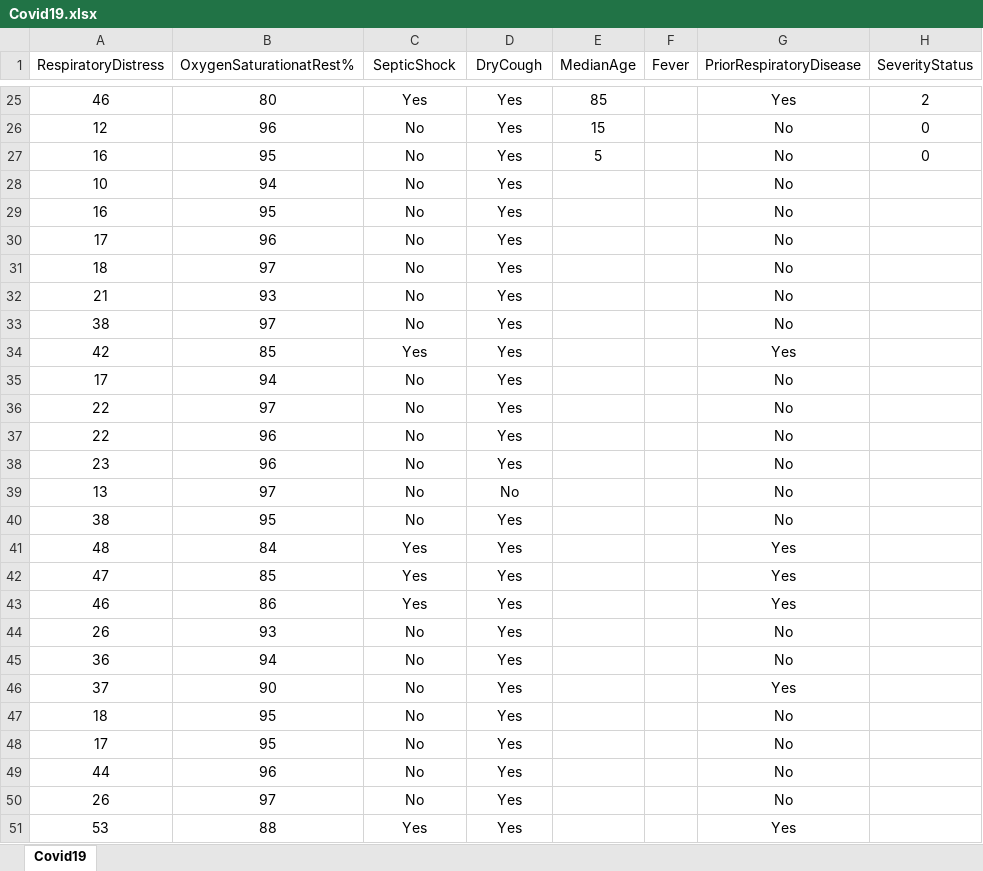
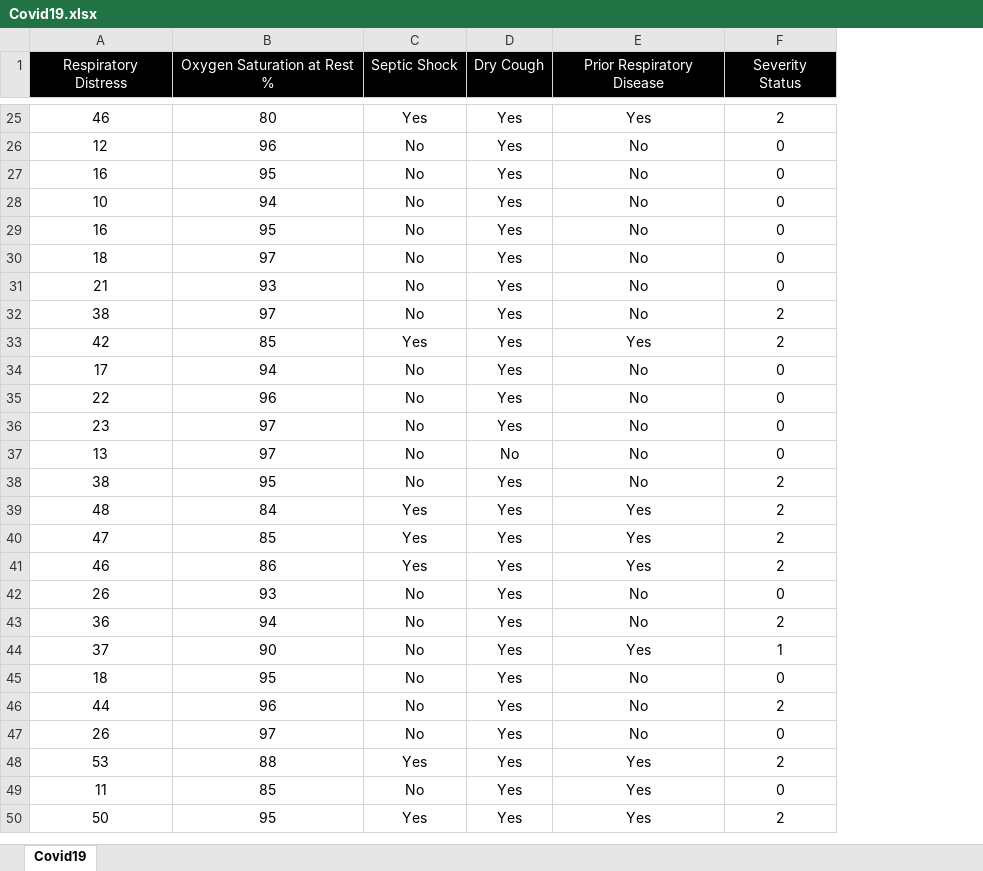
Before and after one commit to maaz-bin-asad/Covid_19_Classifier, an Excel workbook: Covid19.xlsx, sheet Covid19, drawn as a sheet; only a part is shown, gaps mark what is left out; values as stored, in another font and other column widths than the file's, no borders; removed rows and columns are numbered as before the commit, all else as after; the diff covers the shown part only; the diff names each change by its address in the sheet, - before the commit and + after, or states it on an @@ line.

Commit message:
Revised dataset

```diff
--- a/Covid19.xlsx (sheet Covid19)
+++ b/Covid19.xlsx (sheet Covid19)
-column E (MedianAge), rows 25-27: 85 | 15 | 5
-column F (Fever), empty
-A1: RespiratoryDistress
+A1: Respiratory Distress
@@ A1:D1 fill: none → #000000, text colour: black → #FFFFFF @@
-B1: OxygenSaturationatRest%
+B1: Oxygen Saturation at Rest %
-C1: SepticShock
+C1: Septic Shock
-D1: DryCough
+D1: Dry Cough
-E1: PriorRespiratoryDisease
+E1: Prior Respiratory Disease
@@ E1:F1 fill: none → #000000, text colour: black → #FFFFFF @@
-F1: SeverityStatus
+F1: Severity Status
-F28:F29 (Severity Status): (empty)
+F28:F29 (Severity Status): 0
-row 30: 17 | 96 | No | Yes |  |  | No
-F30:F31 (Severity Status): (empty)
+F30:F31 (Severity Status): 0
-F32:F33 (Severity Status): (empty)
+F32:F33 (Severity Status): 2
-F34 (Severity Status): (empty)
+F34 (Severity Status): 0
-row 36: 22 | 97 | No | Yes |  |  | No
-F35:F37 (Severity Status): (empty)
+F35:F37 (Severity Status): 0
-B36 (Oxygen Saturation at Rest %): 96
+B36 (Oxygen Saturation at Rest %): 97
-F38:F41 (Severity Status): (empty)
+F38:F41 (Severity Status): 2
-F42 (Severity Status): (empty)
+F42 (Severity Status): 0
-F43 (Severity Status): (empty)
+F43 (Severity Status): 2
-F44 (Severity Status): (empty)
+F44 (Severity Status): 1
-F45 (Severity Status): (empty)
+F45 (Severity Status): 0
-row 48: 17 | 95 | No | Yes |  |  | No
-F46 (Severity Status): (empty)
+F46 (Severity Status): 2
-F47 (Severity Status): (empty)
+F47 (Severity Status): 0
-F48 (Severity Status): (empty)
+F48 (Severity Status): 2
+row 49: 11 | 85 | No | Yes | Yes | 0
+row 50: 50 | 95 | Yes | Yes | Yes | 2
```
Also changed, not shown: 4 edited cells elsewhere in this sheet.
